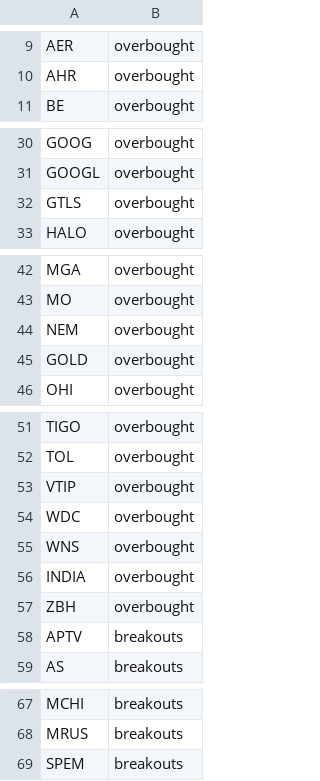
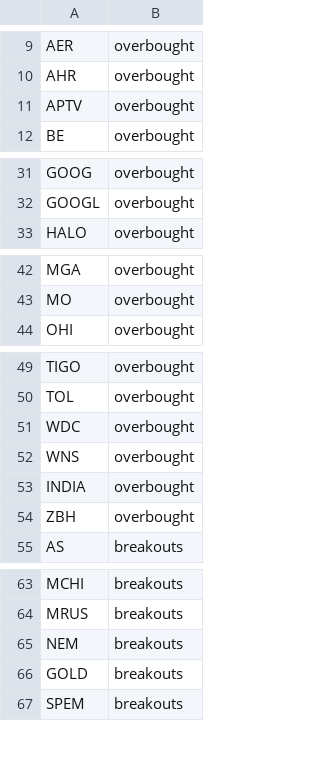
Before and after one commit to mpincus/SwingScannerWatchlist-GPT, a CSV file: combined_watchlist.csv, drawn as a sheet; only a part is shown, gaps mark what is left out; removed rows and columns are numbered as before the commit, all else as after; the diff covers the shown part only; the diff names each change by its address in the sheet, - before the commit and + after, or states it on an @@ line.

```diff
--- a/combined_watchlist.csv
+++ b/combined_watchlist.csv
+row 11: APTV | overbought
-row 32: GTLS | overbought
-row 44: NEM | overbought
-row 45: GOLD | overbought
-row 53: VTIP | overbought
-row 58: APTV | breakouts
+row 65: NEM | breakouts
+row 66: GOLD | breakouts
```
Also changed, not shown: 1 added row elsewhere in this file, breakouts.csv, overbought.csv.
